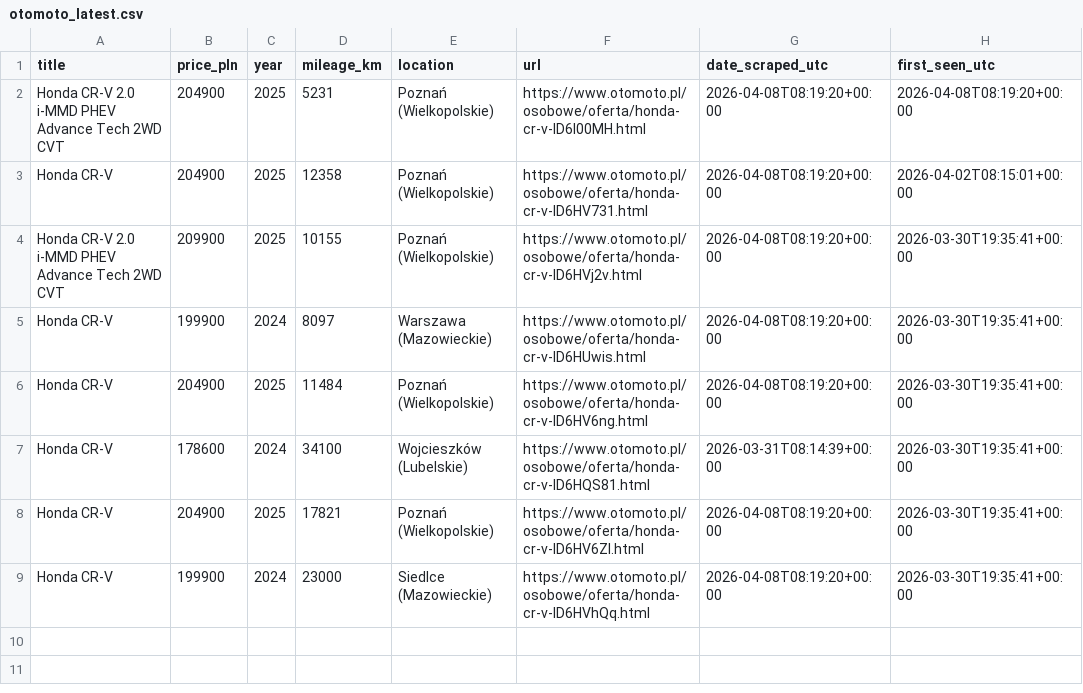
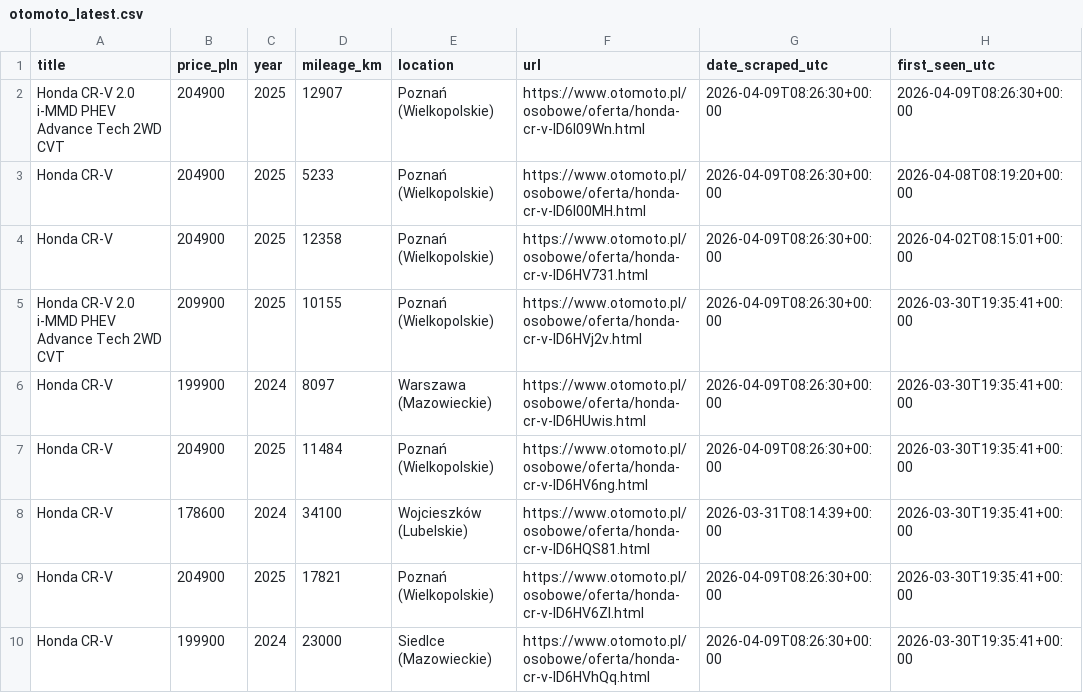
Before and after one commit to AleksPotocki/Carsearch, a CSV file: output/otomoto_latest.csv, drawn as a sheet.

```diff
--- a/output/otomoto_latest.csv
+++ b/output/otomoto_latest.csv
@@ -1,9 +1,10 @@
 title,price_pln,year,mileage_km,location,url,date_scraped_utc,first_seen_utc
-Honda CR-V 2.0 i-MMD PHEV Advance Tech 2WD CVT,204900,2025,5231,Poznań (Wielkopolskie),https://www.otomoto.pl/osobowe/oferta/honda-cr-v-ID6I00MH.html,2026-04-08T08:19:20+00:00,2026-04-08T08:19:20+00:00
-Honda CR-V,204900,2025,12358,Poznań (Wielkopolskie),https://www.otomoto.pl/osobowe/oferta/honda-cr-v-ID6HV731.html,2026-04-08T08:19:20+00:00,2026-04-02T08:15:01+00:00
-Honda CR-V 2.0 i-MMD PHEV Advance Tech 2WD CVT,209900,2025,10155,Poznań (Wielkopolskie),https://www.otomoto.pl/osobowe/oferta/honda-cr-v-ID6HVj2v.html,2026-04-08T08:19:20+00:00,2026-03-30T19:35:41+00:00
-Honda CR-V,199900,2024,8097,Warszawa (Mazowieckie),https://www.otomoto.pl/osobowe/oferta/honda-cr-v-ID6HUwis.html,2026-04-08T08:19:20+00:00,2026-03-30T19:35:41+00:00
-Honda CR-V,204900,2025,11484,Poznań (Wielkopolskie),https://www.otomoto.pl/osobowe/oferta/honda-cr-v-ID6HV6ng.html,2026-04-08T08:19:20+00:00,2026-03-30T19:35:41+00:00
+Honda CR-V 2.0 i-MMD PHEV Advance Tech 2WD CVT,204900,2025,12907,Poznań (Wielkopolskie),https://www.otomoto.pl/osobowe/oferta/honda-cr-v-ID6I09Wn.html,2026-04-09T08:26:30+00:00,2026-04-09T08:26:30+00:00
+Honda CR-V,204900,2025,5233,Poznań (Wielkopolskie),https://www.otomoto.pl/osobowe/oferta/honda-cr-v-ID6I00MH.html,2026-04-09T08:26:30+00:00,2026-04-08T08:19:20+00:00
+Honda CR-V,204900,2025,12358,Poznań (Wielkopolskie),https://www.otomoto.pl/osobowe/oferta/honda-cr-v-ID6HV731.html,2026-04-09T08:26:30+00:00,2026-04-02T08:15:01+00:00
+Honda CR-V 2.0 i-MMD PHEV Advance Tech 2WD CVT,209900,2025,10155,Poznań (Wielkopolskie),https://www.otomoto.pl/osobowe/oferta/honda-cr-v-ID6HVj2v.html,2026-04-09T08:26:30+00:00,2026-03-30T19:35:41+00:00
+Honda CR-V,199900,2024,8097,Warszawa (Mazowieckie),https://www.otomoto.pl/osobowe/oferta/honda-cr-v-ID6HUwis.html,2026-04-09T08:26:30+00:00,2026-03-30T19:35:41+00:00
+Honda CR-V,204900,2025,11484,Poznań (Wielkopolskie),https://www.otomoto.pl/osobowe/oferta/honda-cr-v-ID6HV6ng.html,2026-04-09T08:26:30+00:00,2026-03-30T19:35:41+00:00
 Honda CR-V,178600,2024,34100,Wojcieszków (Lubelskie),https://www.otomoto.pl/osobowe/oferta/honda-cr-v-ID6HQS81.html,2026-03-31T08:14:39+00:00,2026-03-30T19:35:41+00:00
-Honda CR-V,204900,2025,17821,Poznań (Wielkopolskie),https://www.otomoto.pl/osobowe/oferta/honda-cr-v-ID6HV6ZI.html,2026-04-08T08:19:20+00:00,2026-03-30T19:35:41+00:00
-Honda CR-V,199900,2024,23000,Siedlce (Mazowieckie),https://www.otomoto.pl/osobowe/oferta/honda-cr-v-ID6HVhQq.html,2026-04-08T08:19:20+00:00,2026-03-30T19:35:41+00:00
+Honda CR-V,204900,2025,17821,Poznań (Wielkopolskie),https://www.otomoto.pl/osobowe/oferta/honda-cr-v-ID6HV6ZI.html,2026-04-09T08:26:30+00:00,2026-03-30T19:35:41+00:00
+Honda CR-V,199900,2024,23000,Siedlce (Mazowieckie),https://www.otomoto.pl/osobowe/oferta/honda-cr-v-ID6HVhQq.html,2026-04-09T08:26:30+00:00,2026-03-30T19:35:41+00:00
```
Also changed, not shown: output/dealers_latest.csv, 2 other files.
